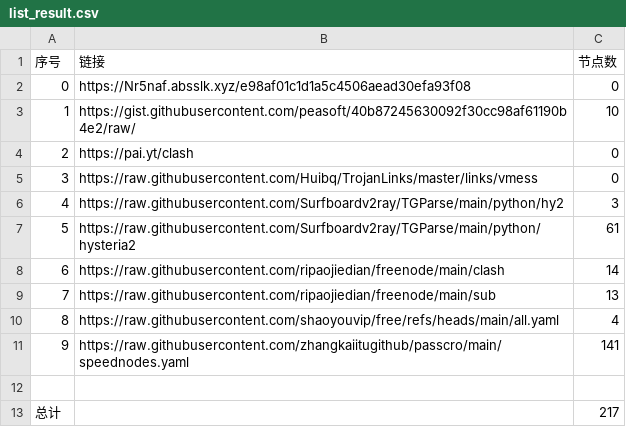
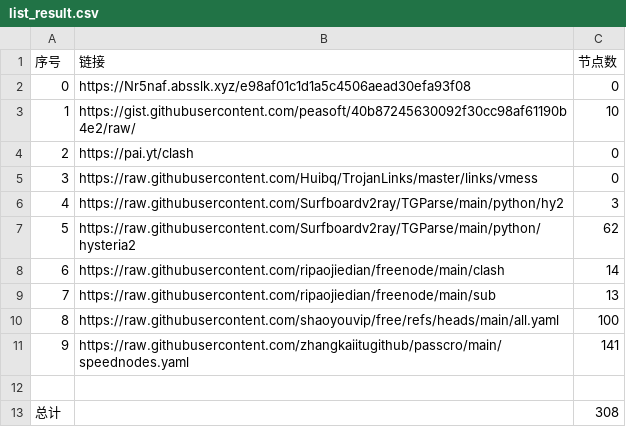
Before and after one commit to aungphyohtet1/Hysteria-SG-JP, a CSV file: list_result.csv, drawn as a sheet.

```diff
--- a/list_result.csv
+++ b/list_result.csv
@@ -6,8 +6,8 @@
 4,https://raw.githubusercontent.com/Surfboardv2ray/TGParse/main/python/hy2,3
-5,https://raw.githubusercontent.com/Surfboardv2ray/TGParse/main/python/hysteria2,61
+5,https://raw.githubusercontent.com/Surfboardv2ray/TGParse/main/python/hysteria2,62
 6,https://raw.githubusercontent.com/ripaojiedian/freenode/main/clash,14
 7,https://raw.githubusercontent.com/ripaojiedian/freenode/main/sub,13
-8,https://raw.githubusercontent.com/shaoyouvip/free/refs/heads/main/all.yaml,4
+8,https://raw.githubusercontent.com/shaoyouvip/free/refs/heads/main/all.yaml,100
 9,https://raw.githubusercontent.com/zhangkaiitugithub/passcro/main/speednodes.yaml,141
 
-总计,,217
+总计,,308
```
Also changed, not shown: 20 other files.
